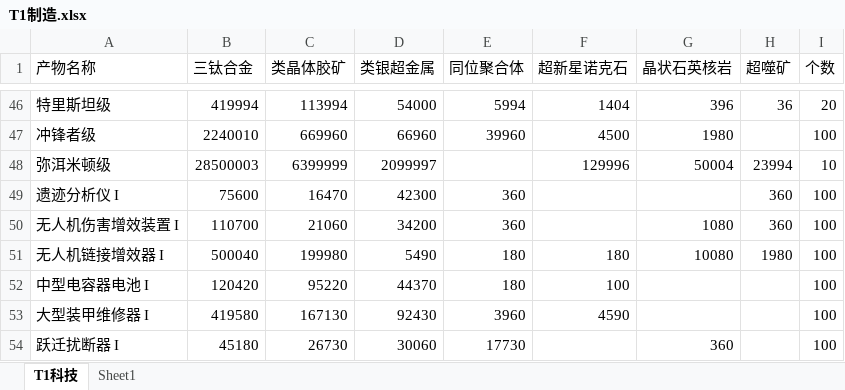
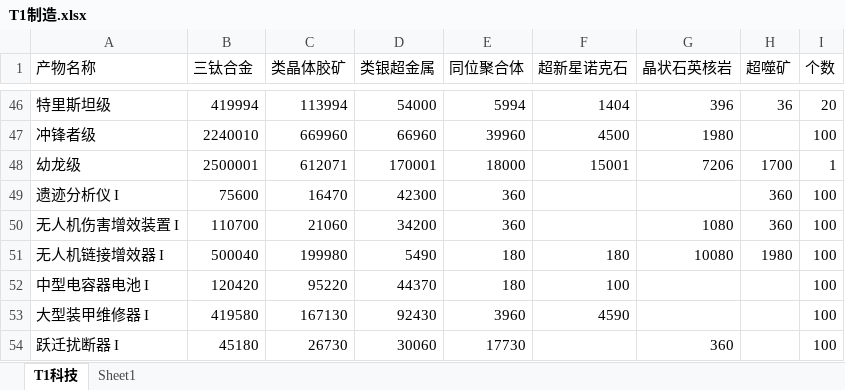
Before and after one commit to conanhsj/JitaBuyPrice, an Excel workbook: T1制造.xlsx, sheet T1科技, drawn as a sheet; only a part is shown, gaps mark what is left out; values as stored, in another font and other column widths than the file's, no borders; conditional formats not drawn; removed rows and columns are numbered as before the commit, all else as after; the diff names each change by its address in the sheet, - before the commit and + after, or states it on an @@ line.

```diff
--- a/T1制造.xlsx (sheet T1科技)
+++ b/T1制造.xlsx (sheet T1科技)
-row 48: 弥洱米顿级 | 28500003 | 6399999 | 2099997 |  | 129996 | 50004 | 23994 | 10
+row 48: 幼龙级 | 2500001 | 612071 | 170001 | 18000 | 15001 | 7206 | 1700 | 1
```
Also changed, not shown: 10 other files.
